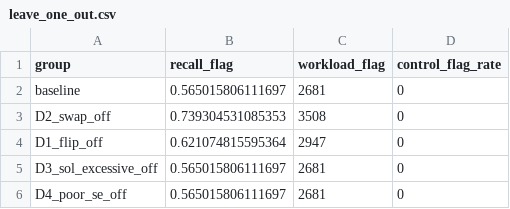
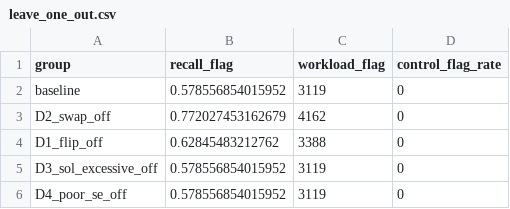
Before and after one commit to cyracaid/sleepdiary-cleaner, a CSV file: validation/synthetic/results/leave_one_out.csv, drawn as a sheet.

```diff
--- a/validation/synthetic/results/leave_one_out.csv
+++ b/validation/synthetic/results/leave_one_out.csv
@@ -1,6 +1,6 @@
 "group","recall_flag","workload_flag","control_flag_rate"
-"baseline",0.565015806111697,2681,0
-"D2_swap_off",0.739304531085353,3508,0
-"D1_flip_off",0.621074815595364,2947,0
-"D3_sol_excessive_off",0.565015806111697,2681,0
-"D4_poor_se_off",0.565015806111697,2681,0
+"baseline",0.578556854015952,3119,0
+"D2_swap_off",0.772027453162679,4162,0
+"D1_flip_off",0.62845483212762,3388,0
+"D3_sol_excessive_off",0.578556854015952,3119,0
+"D4_poor_se_off",0.578556854015952,3119,0
```
Also changed, not shown: validation/synthetic/results/multiverse/oat_screening.csv, validation/synthetic/results/multiverse/spec_curve.csv, 5 other files.
